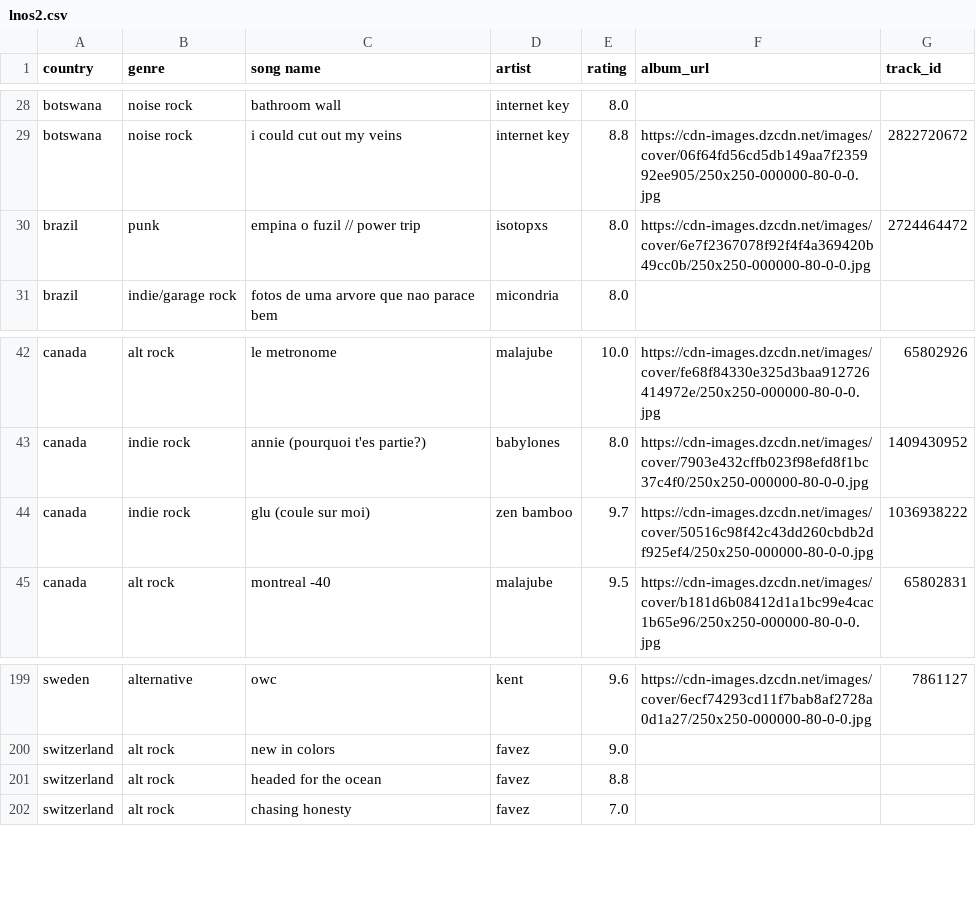
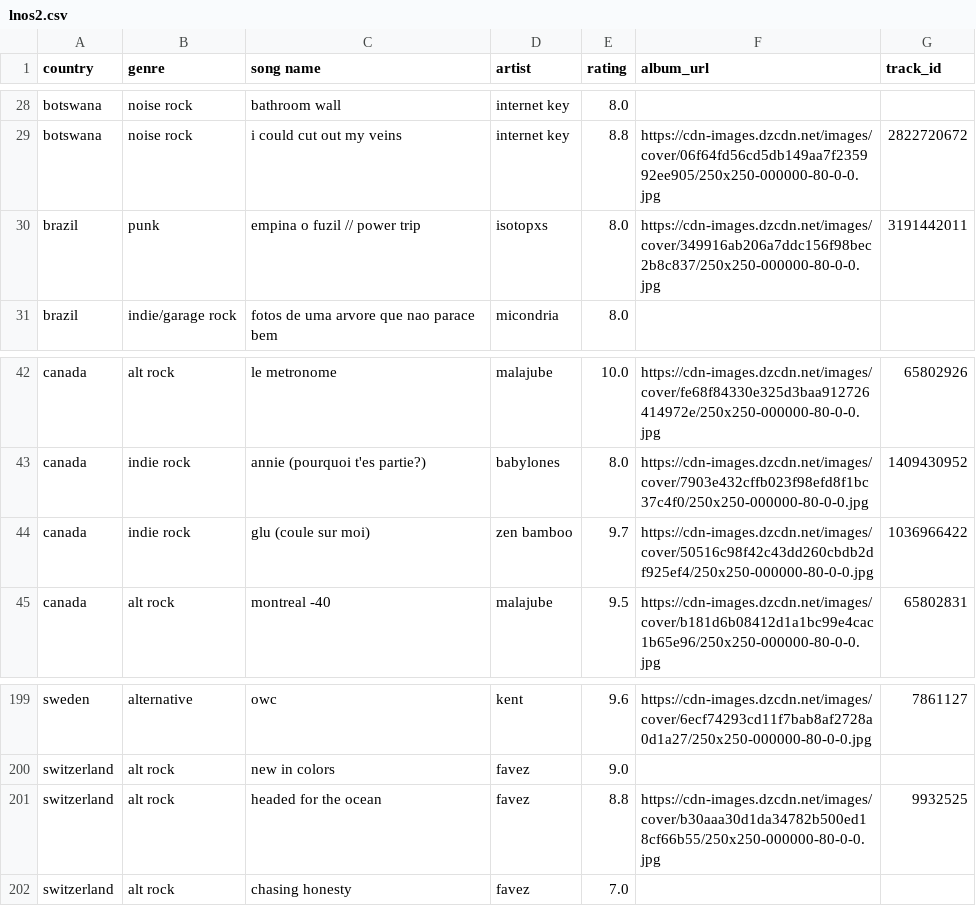
Before and after one commit to saladchalice/Alt-Around-the-World, a CSV file: public/data/lnos2.csv, drawn as a sheet; only a part is shown, gaps mark what is left out.

```diff
--- a/public/data/lnos2.csv
+++ b/public/data/lnos2.csv
@@ -29,3 +29,3 @@ botswana,noise rock,bathroom wall,internet key,8.0,,
 botswana,noise rock,i could cut out my veins,internet key,8.8,https://cdn-images.dzcdn.net/images/cover/06f64fd56cd5db149aa7f235992ee905/250x250-000000-80-0-0.jpg,2822720672
-brazil,punk,empina o fuzil // power trip,isotopxs,8.0,https://cdn-images.dzcdn.net/images/cover/6e7f2367078f92f4f4a369420b49cc0b/250x250-000000-80-0-0.jpg,2724464472
+brazil,punk,empina o fuzil // power trip,isotopxs,8.0,https://cdn-images.dzcdn.net/images/cover/349916ab206a7ddc156f98bec2b8c837/250x250-000000-80-0-0.jpg,3191442011
 brazil,indie/garage rock,fotos de uma arvore que nao parace bem,micondria,8.0,,
@@ -43,3 +43,3 @@ canada,alt rock,le metronome,malajube,10.0,https://cdn-images.dzcdn.net/images/c
 canada,indie rock,annie (pourquoi t'es partie?),babylones,8.0,https://cdn-images.dzcdn.net/images/cover/7903e432cffb023f98efd8f1bc37c4f0/250x250-000000-80-0-0.jpg,1409430952
-canada,indie rock,glu (coule sur moi),zen bamboo,9.7,https://cdn-images.dzcdn.net/images/cover/50516c98f42c43dd260cbdb2df925ef4/250x250-000000-80-0-0.jpg,1036938222
+canada,indie rock,glu (coule sur moi),zen bamboo,9.7,https://cdn-images.dzcdn.net/images/cover/50516c98f42c43dd260cbdb2df925ef4/250x250-000000-80-0-0.jpg,1036966422
 canada,alt rock,montreal -40,malajube,9.5,https://cdn-images.dzcdn.net/images/cover/b181d6b08412d1a1bc99e4cac1b65e96/250x250-000000-80-0-0.jpg,65802831
@@ -200,3 +200,3 @@ sweden,alternative,owc,kent,9.6,https://cdn-images.dzcdn.net/images/cover/6ecf74
 switzerland,alt rock,new in colors,favez,9.0,,
-switzerland,alt rock,headed for the ocean,favez,8.8,,
+switzerland,alt rock,headed for the ocean,favez,8.8,https://cdn-images.dzcdn.net/images/cover/b30aaa30d1da34782b500ed18cf66b55/250x250-000000-80-0-0.jpg,9932525
 switzerland,alt rock,chasing honesty,favez,7.0,,
```
